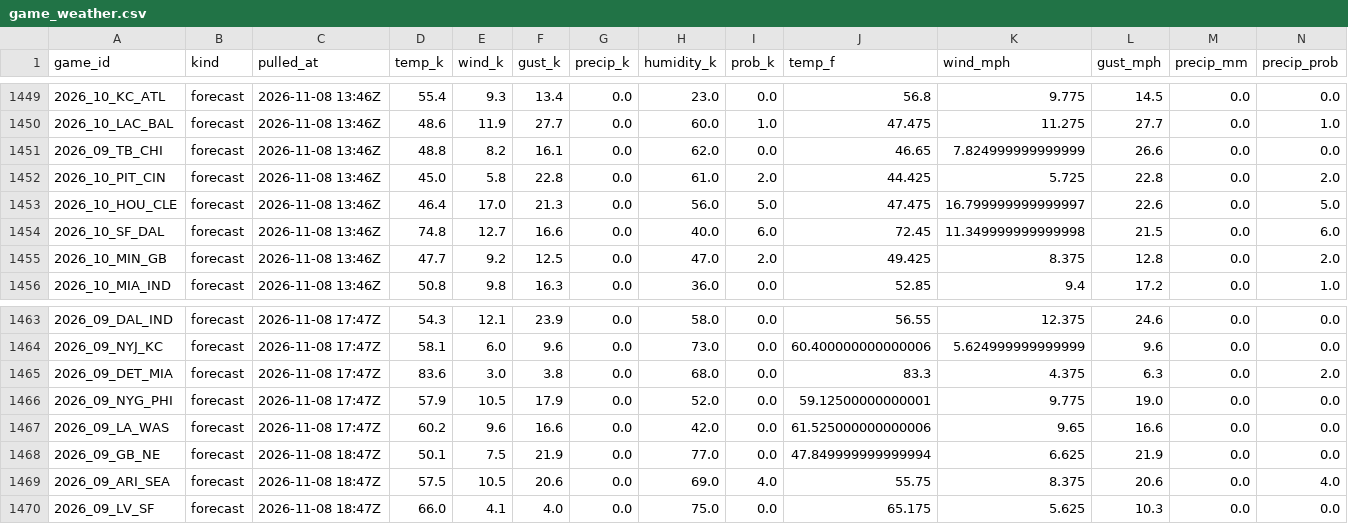
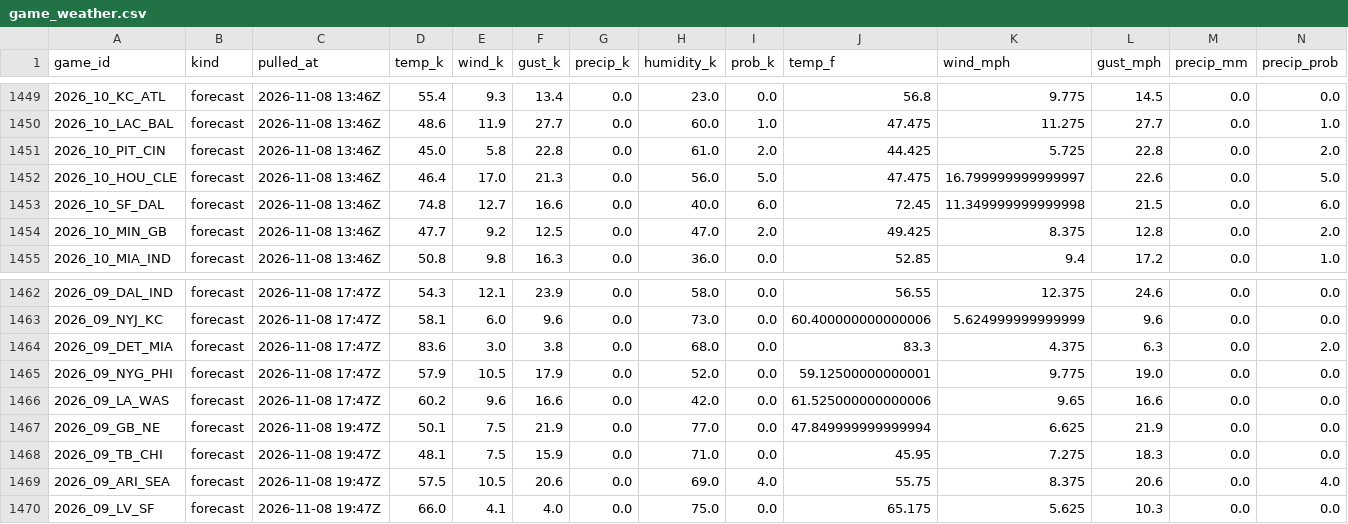
Before and after one commit to WeakLearners/nfl-props, a CSV file: data/weather/game_weather.csv, drawn as a sheet; only a part is shown, gaps mark what is left out.

```diff
--- a/data/weather/game_weather.csv
+++ b/data/weather/game_weather.csv
@@ -1450,3 +1450,2 @@ game_id,kind,pulled_at,temp_k,wind_k,gust_k,precip_k,humidity_k,prob_k,temp_f,wi
 2026_10_LAC_BAL,forecast,2026-11-08 13:46Z,48.6,11.9,27.7,0.0,60.0,1.0,47.475,11.275,27.7,0.0,1.0
-2026_09_TB_CHI,forecast,2026-11-08 13:46Z,48.8,8.2,16.1,0.0,62.0,0.0,46.65,7.824999999999999,26.6,0.0,0.0
 2026_10_PIT_CIN,forecast,2026-11-08 13:46Z,45.0,5.8,22.8,0.0,61.0,2.0,44.425,5.725,22.8,0.0,2.0
@@ -1467,4 +1466,5 @@ game_id,kind,pulled_at,temp_k,wind_k,gust_k,precip_k,humidity_k,prob_k,temp_f,wi
 2026_09_LA_WAS,forecast,2026-11-08 17:47Z,60.2,9.6,16.6,0.0,42.0,0.0,61.525000000000006,9.65,16.6,0.0,0.0
-2026_09_GB_NE,forecast,2026-11-08 18:47Z,50.1,7.5,21.9,0.0,77.0,0.0,47.849999999999994,6.625,21.9,0.0,0.0
-2026_09_ARI_SEA,forecast,2026-11-08 18:47Z,57.5,10.5,20.6,0.0,69.0,4.0,55.75,8.375,20.6,0.0,4.0
-2026_09_LV_SF,forecast,2026-11-08 18:47Z,66.0,4.1,4.0,0.0,75.0,0.0,65.175,5.625,10.3,0.0,0.0
+2026_09_GB_NE,forecast,2026-11-08 19:47Z,50.1,7.5,21.9,0.0,77.0,0.0,47.849999999999994,6.625,21.9,0.0,0.0
+2026_09_TB_CHI,forecast,2026-11-08 19:47Z,48.1,7.5,15.9,0.0,71.0,0.0,45.95,7.275,18.3,0.0,0.0
+2026_09_ARI_SEA,forecast,2026-11-08 19:47Z,57.5,10.5,20.6,0.0,69.0,4.0,55.75,8.375,20.6,0.0,4.0
+2026_09_LV_SF,forecast,2026-11-08 19:47Z,66.0,4.1,4.0,0.0,75.0,0.0,65.175,5.625,10.3,0.0,0.0
```
Also changed, not shown: data/weather/forecast_log.csv.
